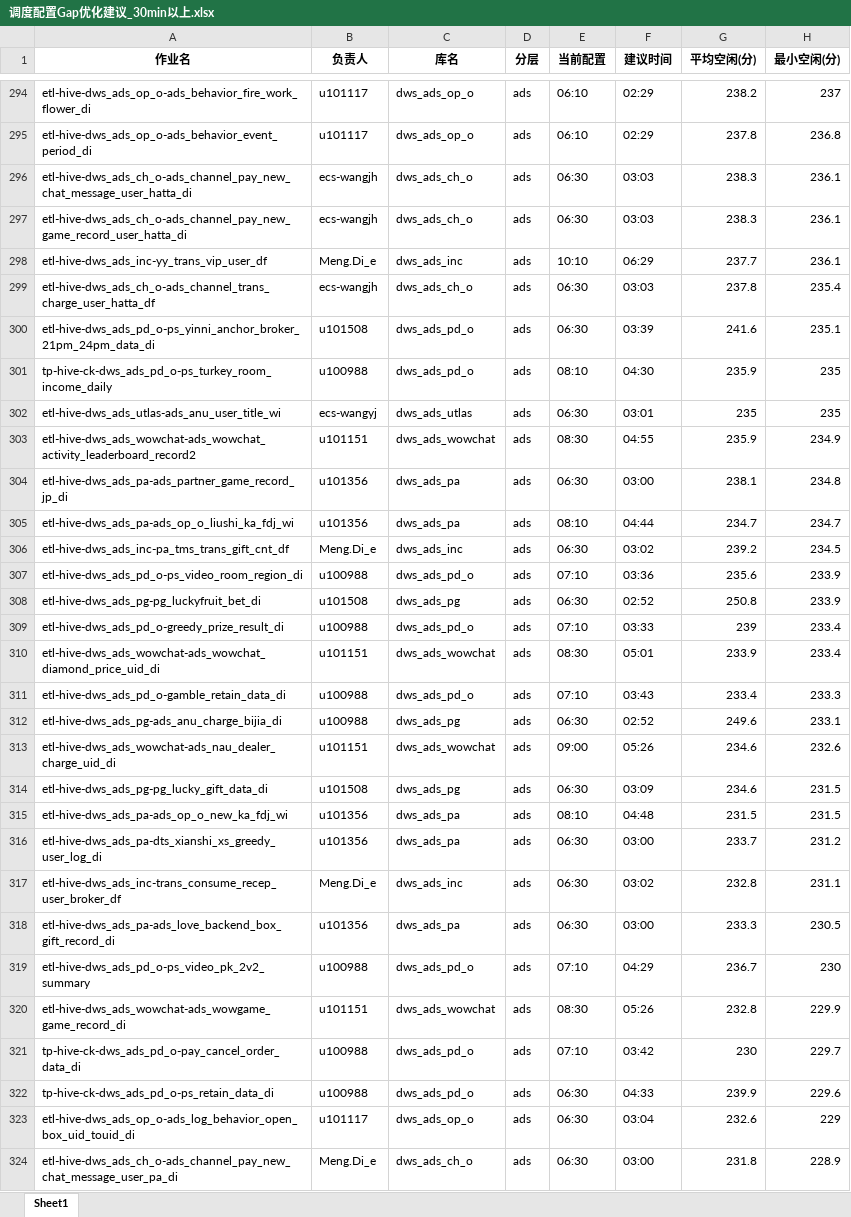
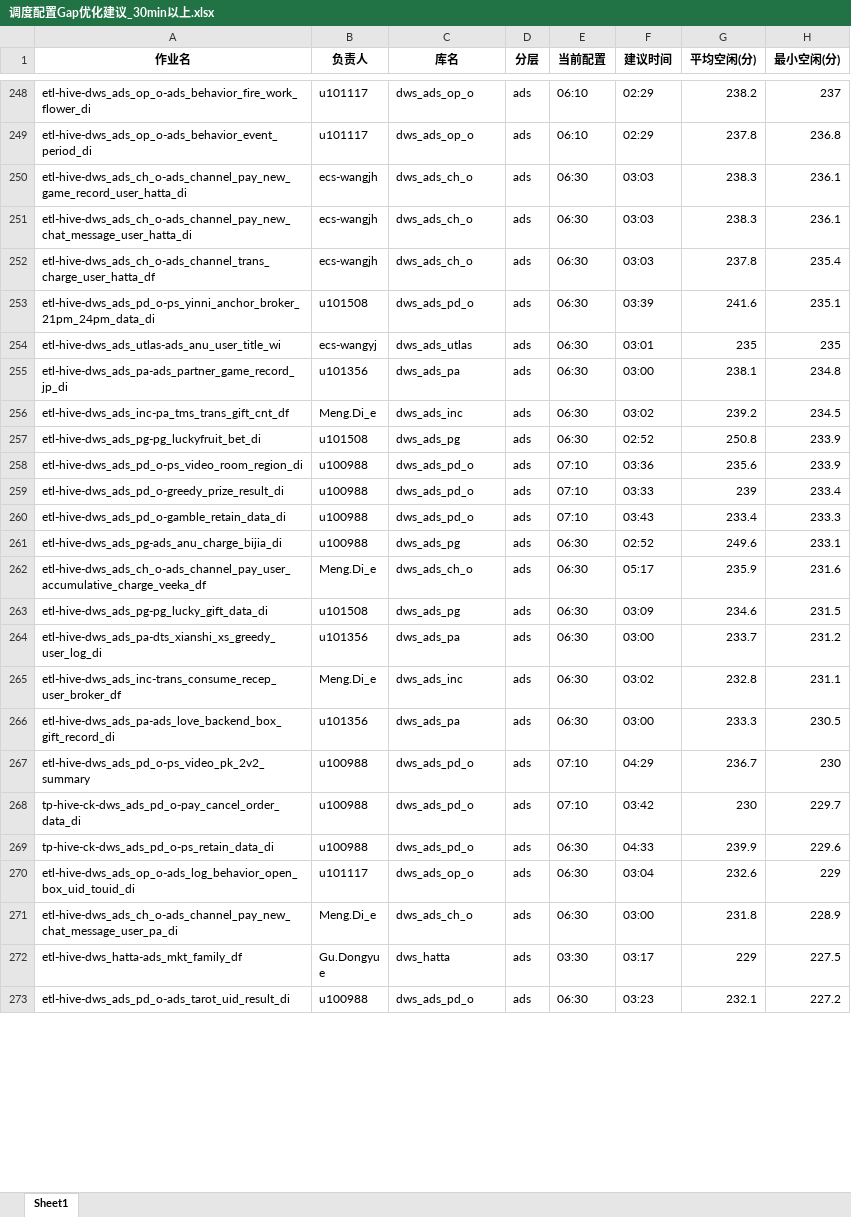
Before and after one commit to freaud-ola/freaud-report, an Excel workbook: schedule_report/20260324/export_data/调度配置Gap优化建议_30min以上.xlsx, sheet Sheet1, drawn as a sheet; only a part is shown, gaps mark what is left out; the shorter side is filled out with more unchanged rows; values as stored, in another font and other column widths than the file's, no borders; removed rows and columns are numbered as before the commit, all else as after; the diff covers the shown part only; the diff names each change by its address in the sheet, - before the commit and + after, or states it on an @@ line.

```diff
--- a/schedule_report/20260324/export_data/调度配置Gap优化建议_30min以上.xlsx (sheet Sheet1)
+++ b/schedule_report/20260324/export_data/调度配置Gap优化建议_30min以上.xlsx (sheet Sheet1)
@@ row 297 moved to row 250: etl-hive-dws_ads_ch_o-ads_channel_pay_ne… @@
-row 298: etl-hive-dws_ads_inc-yy_trans_vip_user_df | Meng.Di_e | dws_ads_inc | ads | 10:10 | 06:29 | 237.7 | 236.1
-row 301: tp-hive-ck-dws_ads_pd_o-ps_turkey_room_income_daily | u100988 | dws_ads_pd_o | ads | 08:10 | 04:30 | 235.9 | 235
-row 303: etl-hive-dws_ads_wowchat-ads_wowchat_activity_leaderboard_record2 | u101151 | dws_ads_wowchat | ads | 08:30 | 04:55 | 235.9 | 234.9
-row 305: etl-hive-dws_ads_pa-ads_op_o_liushi_ka_fdj_wi | u101356 | dws_ads_pa | ads | 08:10 | 04:44 | 234.7 | 234.7
@@ row 308 moved to row 257: etl-hive-dws_ads_pg-pg_luckyfruit_bet_di @@
-row 310: etl-hive-dws_ads_wowchat-ads_wowchat_diamond_price_uid_di | u101151 | dws_ads_wowchat | ads | 08:30 | 05:01 | 233.9 | 233.4
-row 313: etl-hive-dws_ads_wowchat-ads_nau_dealer_charge_uid_di | u101151 | dws_ads_wowchat | ads | 09:00 | 05:26 | 234.6 | 232.6
+row 262: etl-hive-dws_ads_ch_o-ads_channel_pay_user_accumulative_charge_veeka_df | Meng.Di_e | dws_ads_ch_o | ads | 06:30 | 05:17 | 235.9 | 231.6
-row 315: etl-hive-dws_ads_pa-ads_op_o_new_ka_fdj_wi | u101356 | dws_ads_pa | ads | 08:10 | 04:48 | 231.5 | 231.5
-row 320: etl-hive-dws_ads_wowchat-ads_wowgame_game_record_di | u101151 | dws_ads_wowchat | ads | 08:30 | 05:26 | 232.8 | 229.9
```
Also changed, not shown: 12 added rows, 146 removed rows and 71 moved rows elsewhere in this sheet, schedule_report/20260318/export_data/调度配置Gap优化建议_30min以上.xlsx, schedule_report/20260318/export_data/高耗时作业SQL优化分析.xlsx, 30 other files.
